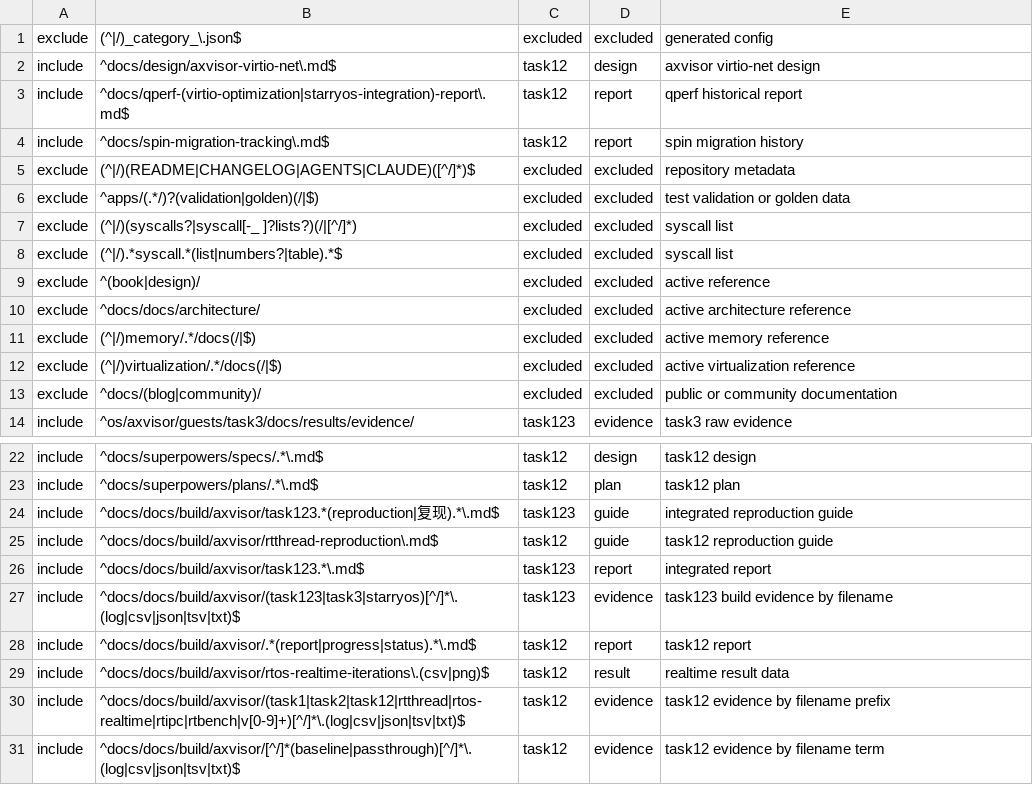
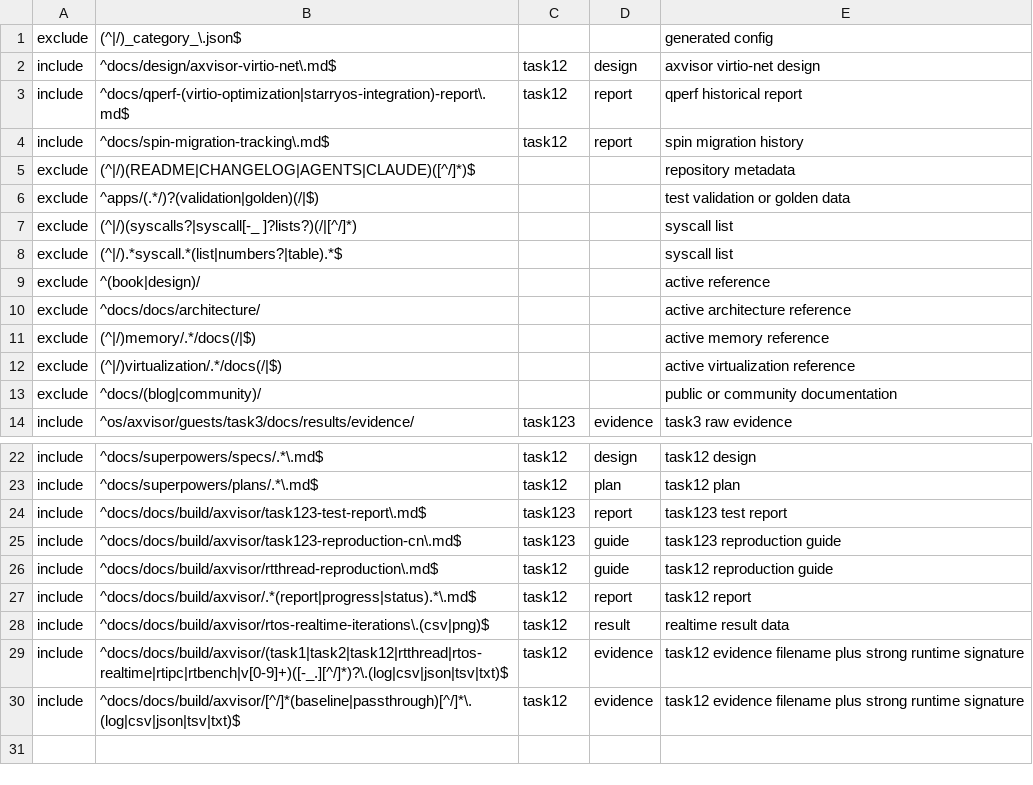
Before and after one commit to qcl-kernel/tgoskits-GoGoGo, a TSV file: scripts/repo/history-docs-rules.tsv, drawn as a sheet; only a part is shown, gaps mark what is left out.

Commit message:
fix(repo): tighten history evidence inventory

```diff
--- a/scripts/repo/history-docs-rules.tsv
+++ b/scripts/repo/history-docs-rules.tsv
@@ -1,2 +1,2 @@
-exclude	(^|/)_category_\.json$	excluded	excluded	generated config
+exclude	(^|/)_category_\.json$			generated config
 include	^docs/design/axvisor-virtio-net\.md$	task12	design	axvisor virtio-net design
@@ -4,11 +4,11 @@ include	^docs/qperf-(virtio-optimization|starryos-integration)-report\.md$	task1
 include	^docs/spin-migration-tracking\.md$	task12	report	spin migration history
-exclude	(^|/)(README|CHANGELOG|AGENTS|CLAUDE)([^/]*)$	excluded	excluded	repository metadata
-exclude	^apps/(.*/)?(validation|golden)(/|$)	excluded	excluded	test validation or golden data
-exclude	(^|/)(syscalls?|syscall[-_ ]?lists?)(/|[^/]*)	excluded	excluded	syscall list
-exclude	(^|/).*syscall.*(list|numbers?|table).*$	excluded	excluded	syscall list
-exclude	^(book|design)/	excluded	excluded	active reference
-exclude	^docs/docs/architecture/	excluded	excluded	active architecture reference
-exclude	(^|/)memory/.*/docs(/|$)	excluded	excluded	active memory reference
-exclude	(^|/)virtualization/.*/docs(/|$)	excluded	excluded	active virtualization reference
-exclude	^docs/(blog|community)/	excluded	excluded	public or community documentation
+exclude	(^|/)(README|CHANGELOG|AGENTS|CLAUDE)([^/]*)$			repository metadata
+exclude	^apps/(.*/)?(validation|golden)(/|$)			test validation or golden data
+exclude	(^|/)(syscalls?|syscall[-_ ]?lists?)(/|[^/]*)			syscall list
+exclude	(^|/).*syscall.*(list|numbers?|table).*$			syscall list
+exclude	^(book|design)/			active reference
+exclude	^docs/docs/architecture/			active architecture reference
+exclude	(^|/)memory/.*/docs(/|$)			active memory reference
+exclude	(^|/)virtualization/.*/docs(/|$)			active virtualization reference
+exclude	^docs/(blog|community)/			public or community documentation
 include	^os/axvisor/guests/task3/docs/results/evidence/	task123	evidence	task3 raw evidence
@@ -23,9 +23,8 @@ include	^docs/superpowers/specs/.*\.md$	task12	design	task12 design
 include	^docs/superpowers/plans/.*\.md$	task12	plan	task12 plan
-include	^docs/docs/build/axvisor/task123.*(reproduction|复现).*\.md$	task123	guide	integrated reproduction guide
+include	^docs/docs/build/axvisor/task123-test-report\.md$	task123	report	task123 test report
+include	^docs/docs/build/axvisor/task123-reproduction-cn\.md$	task123	guide	task123 reproduction guide
 include	^docs/docs/build/axvisor/rtthread-reproduction\.md$	task12	guide	task12 reproduction guide
-include	^docs/docs/build/axvisor/task123.*\.md$	task123	report	integrated report
-include	^docs/docs/build/axvisor/(task123|task3|starryos)[^/]*\.(log|csv|json|tsv|txt)$	task123	evidence	task123 build evidence by filename
 include	^docs/docs/build/axvisor/.*(report|progress|status).*\.md$	task12	report	task12 report
 include	^docs/docs/build/axvisor/rtos-realtime-iterations\.(csv|png)$	task12	result	realtime result data
-include	^docs/docs/build/axvisor/(task1|task2|task12|rtthread|rtos-realtime|rtipc|rtbench|v[0-9]+)[^/]*\.(log|csv|json|tsv|txt)$	task12	evidence	task12 evidence by filename prefix
-include	^docs/docs/build/axvisor/[^/]*(baseline|passthrough)[^/]*\.(log|csv|json|tsv|txt)$	task12	evidence	task12 evidence by filename term
+include	^docs/docs/build/axvisor/(task1|task2|task12|rtthread|rtos-realtime|rtipc|rtbench|v[0-9]+)([-_.][^/]*)?\.(log|csv|json|tsv|txt)$	task12	evidence	task12 evidence filename plus strong runtime signature
+include	^docs/docs/build/axvisor/[^/]*(baseline|passthrough)[^/]*\.(log|csv|json|tsv|txt)$	task12	evidence	task12 evidence filename plus strong runtime signature
```
Also changed, not shown: 3 other files.
